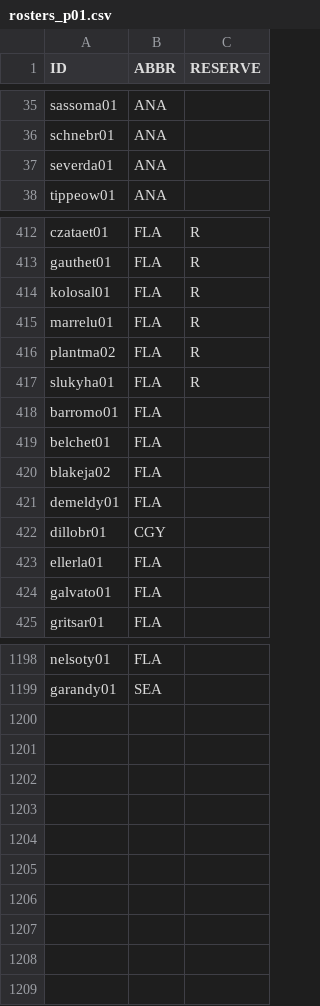
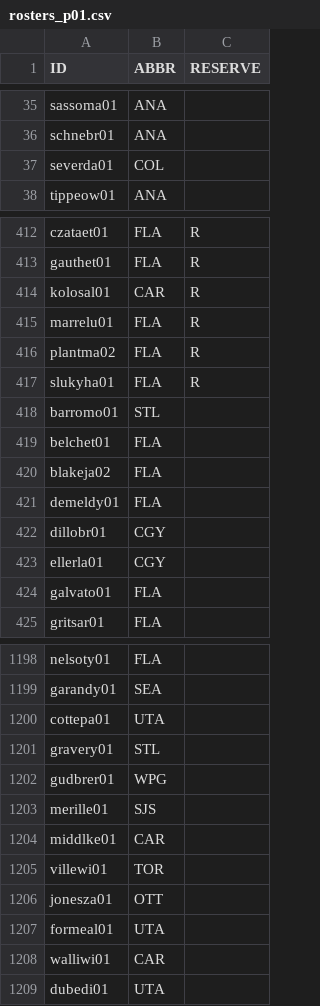
Before and after one commit to jduteau/fhl-dashboard-observable, a CSV file: src/data/static/2026-27/rosters/rosters_p01.csv, drawn as a sheet; only a part is shown, gaps mark what is left out; the diff covers the shown part only.

```diff
--- a/src/data/static/2026-27/rosters/rosters_p01.csv
+++ b/src/data/static/2026-27/rosters/rosters_p01.csv
@@ -36,3 +36,3 @@ sassoma01,ANA,
 schnebr01,ANA,
-severda01,ANA,
+severda01,COL,
 tippeow01,ANA,
@@ -413,3 +413,3 @@ czataet01,FLA,R
 gauthet01,FLA,R
-kolosal01,FLA,R
+kolosal01,CAR,R
 marrelu01,FLA,R
@@ -417,3 +417,3 @@ plantma02,FLA,R
 slukyha01,FLA,R
-barromo01,FLA,
+barromo01,STL,
 belchet01,FLA,
@@ -422,3 +422,3 @@ demeldy01,FLA,
 dillobr01,CGY,
-ellerla01,FLA,
+ellerla01,CGY,
 galvato01,FLA,
@@ -1199 +1199,11 @@ nelsoty01,FLA,
 garandy01,SEA,
+cottepa01,UTA,
+gravery01,STL,
+gudbrer01,WPG,
+merille01,SJS,
+middlke01,CAR,
+villewi01,TOR,
+jonesza01,OTT,
+formeal01,UTA,
+walliwi01,CAR,
+dubedi01,UTA,
```
Also changed, not shown: 30 edited cells elsewhere in this file, src/data/static/2026-27/contracts.csv, src/data/static/2026-27/player_info.csv.
